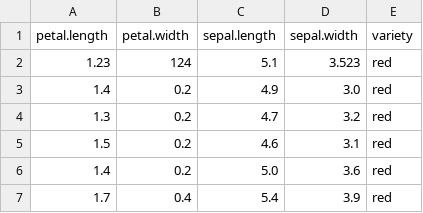
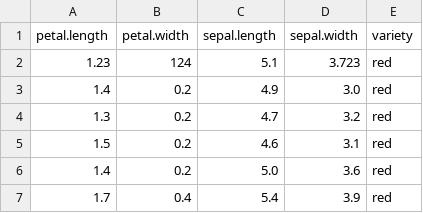
Before and after one commit to danielsoy/data, a CSV file: irisnow.csv, drawn as a sheet; only a part is shown.

Commit message:
Update irisnow.csv

```diff
--- a/irisnow.csv
+++ b/irisnow.csv
@@ -1,3 +1,3 @@
 petal.length,petal.width,sepal.length,sepal.width,variety
-1.23,124,5.1,3.523,red
+1.23,124,5.1,3.723,red
 1.4,0.2,4.9,3.0,red
```
